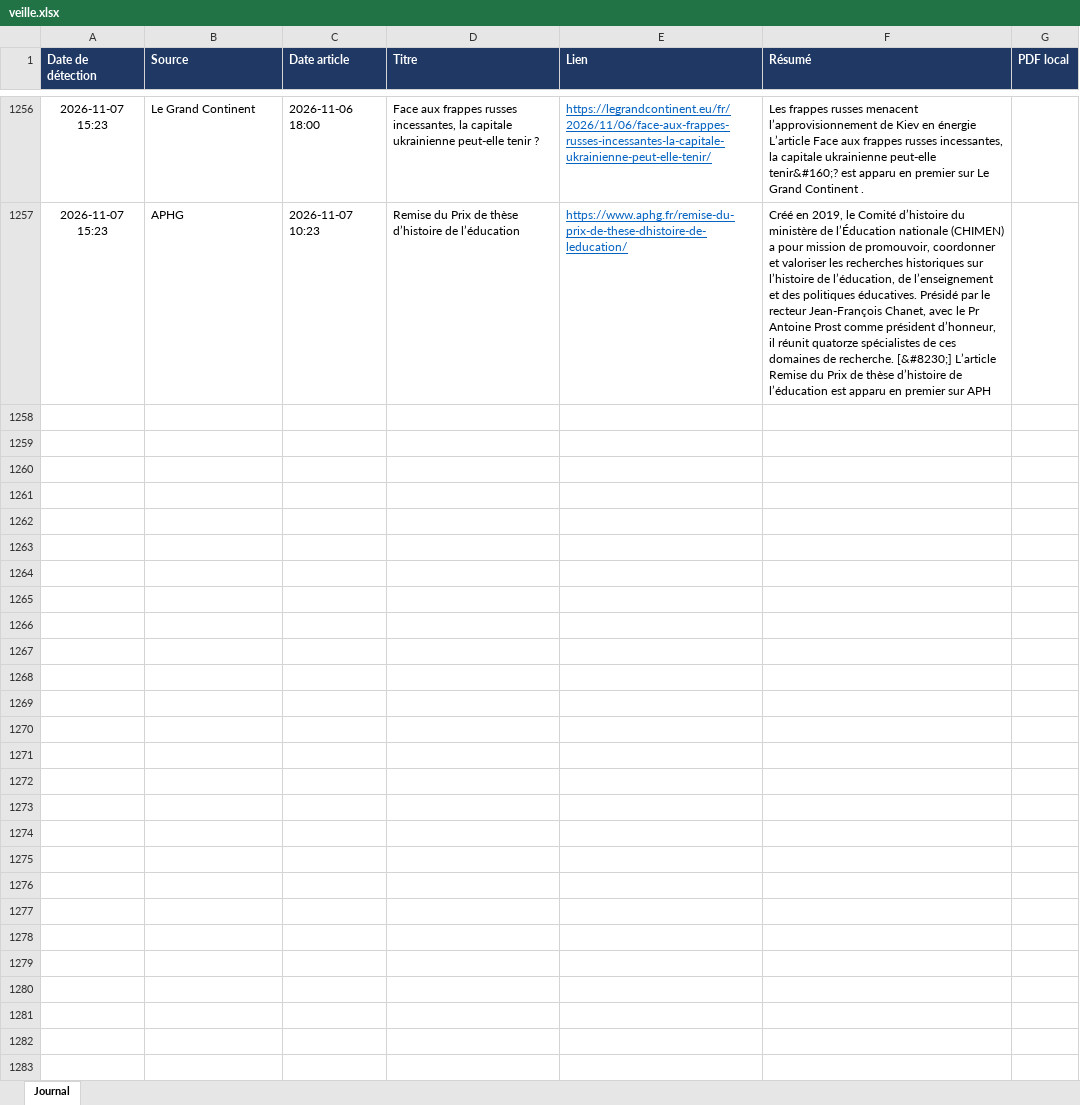
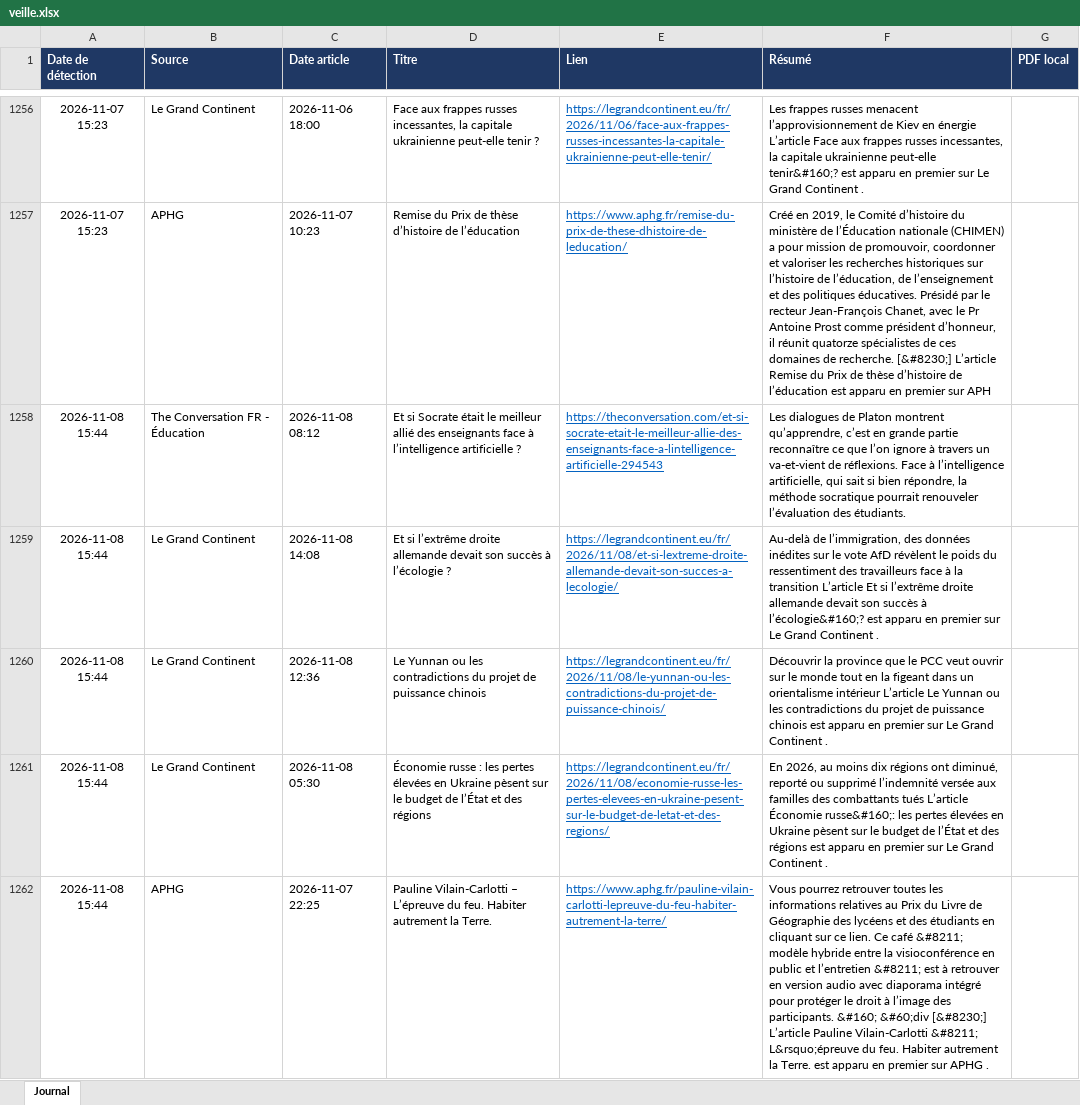
Before and after one commit to LoicSchreiber/Veille-HG-Marion, an Excel workbook: veille.xlsx, sheet Journal, drawn as a sheet; only a part is shown, gaps mark what is left out; values as stored, in another font and other column widths than the file's, no borders; the diff covers the shown part only; the diff names each change by its address in the sheet, - before the commit and + after, or states it on an @@ line.

```diff
--- a/veille.xlsx (sheet Journal)
+++ b/veille.xlsx (sheet Journal)
+row 1258: 2026-11-08 15:44 | The Conversation FR - Éducation | 2026-11-08 08:12 | Et si Socrate était le meilleur allié des enseignants face à l’intelligence artificielle ? | https://theconversation.com/et-si-socrate-etait-le-meilleur-allie-des-enseignants-face-a-lintelligence-artificielle-294543 | Les dialogues de Platon montrent qu’apprendre, c’est en grande partie reconnaître ce que l’on ignore à travers un va-et-vient de réflexions. Face à l’intelligence artificielle, qui sait si bien répondre, la méthode socratique pourrait renouveler l’évaluation des étudiants.
+row 1259: 2026-11-08 15:44 | Le Grand Continent | 2026-11-08 14:08 | Et si l’extrême droite allemande devait son succès à l’écologie ? | https://legrandcontinent.eu/fr/2026/11/08/et-si-lextreme-droite-allemande-devait-son-succes-a-lecologie/ | Au-delà de l’immigration, des données inédites sur le vote AfD révèlent le poids du ressentiment des travailleurs face à la transition L’article Et si l’extrême droite allemande devait son succès à l’écologie&#160;? est apparu en premier sur Le Grand Continent .
+row 1260: 2026-11-08 15:44 | Le Grand Continent | 2026-11-08 12:36 | Le Yunnan ou les contradictions du projet de puissance chinois | https://legrandcontinent.eu/fr/2026/11/08/le-yunnan-ou-les-contradictions-du-projet-de-puissance-chinois/ | Découvrir la province que le PCC veut ouvrir sur le monde tout en la figeant dans un orientalisme intérieur L’article Le Yunnan ou les contradictions du projet de puissance chinois est apparu en premier sur Le Grand Continent .
+row 1261: 2026-11-08 15:44 | Le Grand Continent | 2026-11-08 05:30 | Économie russe : les pertes élevées en Ukraine pèsent sur le budget de l’État et des régions | https://legrandcontinent.eu/fr/2026/11/08/economie-russe-les-pertes-elevees-en-ukraine-pesent-sur-le-budget-de-letat-et-des-regions/ | En 2026, au moins dix régions ont diminué, reporté ou supprimé l’indemnité versée aux familles des combattants tués L’article Économie russe&#160;: les pertes élevées en Ukraine pèsent sur le budget de l’État et des régions est apparu en premier sur Le Grand Continent .
+row 1262: 2026-11-08 15:44 | APHG | 2026-11-07 22:25 | Pauline Vilain-Carlotti – L’épreuve du feu. Habiter autrement la Terre. | https://www.aphg.fr/pauline-vilain-carlotti-lepreuve-du-feu-habiter-autrement-la-terre/ | Vous pourrez retrouver toutes les informations relatives au Prix du Livre de Géographie des lycéens et des étudiants en cliquant sur ce lien. Ce café &#8211; modèle hybride entre la visioconférence en public et l’entretien &#8211; est à retrouver en version audio avec diaporama intégré pour protéger le droit à l’image des participants. &#160; &#60;div [&#8230;] L’article Pauline Vilain-Carlotti &#8211; L&rsquo;épreuve du feu. Habiter autrement la Terre. est apparu en premier sur APHG .
```
Also changed, not shown: 4 added rows elsewhere in this sheet, 4 other files.
